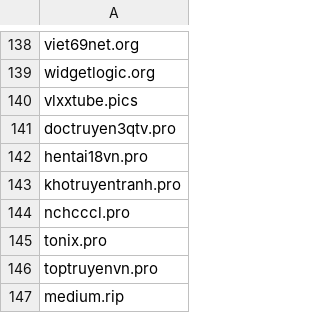
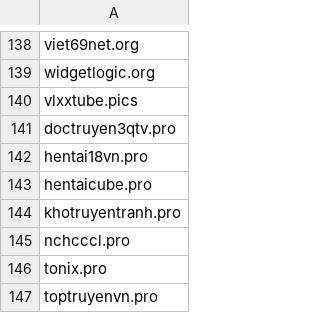
Before and after one commit to FlashStartDNS/dian, a CSV file: WhiteDNS.csv, drawn as a sheet; only a part is shown, gaps mark what is left out; the shorter side is filled out with more unchanged rows.

Commit message:
WhiteDNS.csv: Newly Seen Domains 66
hentaicube.pro

```diff
--- a/WhiteDNS.csv
+++ b/WhiteDNS.csv
@@ -142,2 +142,3 @@ doctruyen3qtv.pro
 hentai18vn.pro
+hentaicube.pro
 khotruyentranh.pro
```
